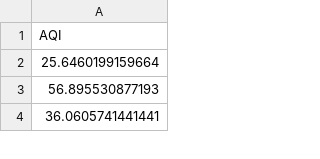
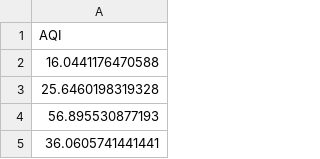
Before and after one commit to GeoDaCenter/OpenAirQ-dashboard, a CSV file: Data/PM25_Weekly/aqi_means.csv, drawn as a sheet; only a part is shown.

```diff
--- a/Data/PM25_Weekly/aqi_means.csv
+++ b/Data/PM25_Weekly/aqi_means.csv
@@ -1,3 +1,4 @@
 "AQI"
-25.6460199159664
+16.0441176470588
+25.6460198319328
 56.895530877193
```
Also changed, not shown: Data/PM25_Weekly/aqi.csv, Data/PM25_Weekly/pm25.csv, 2 other files.
